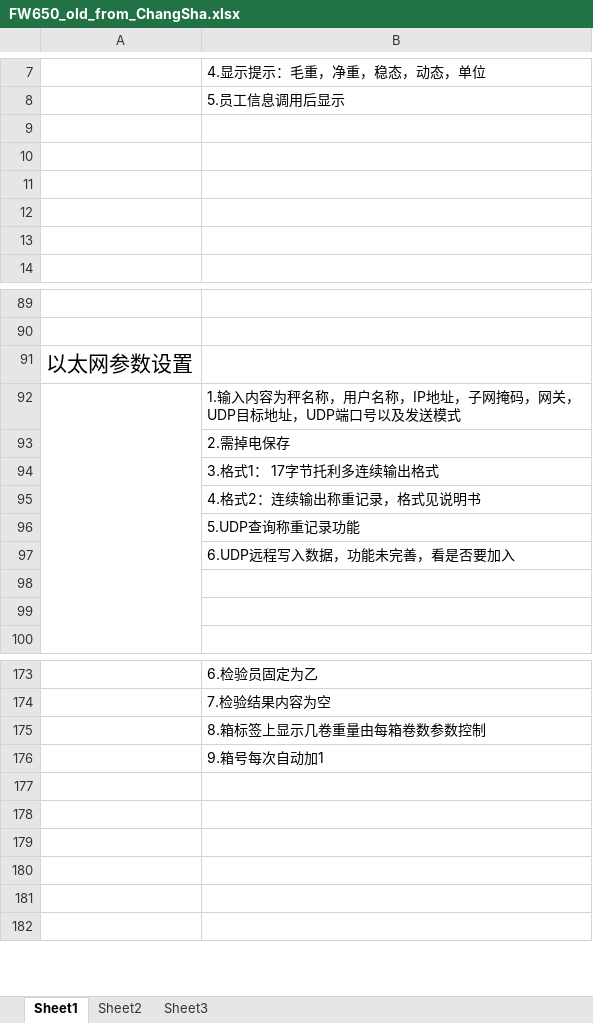
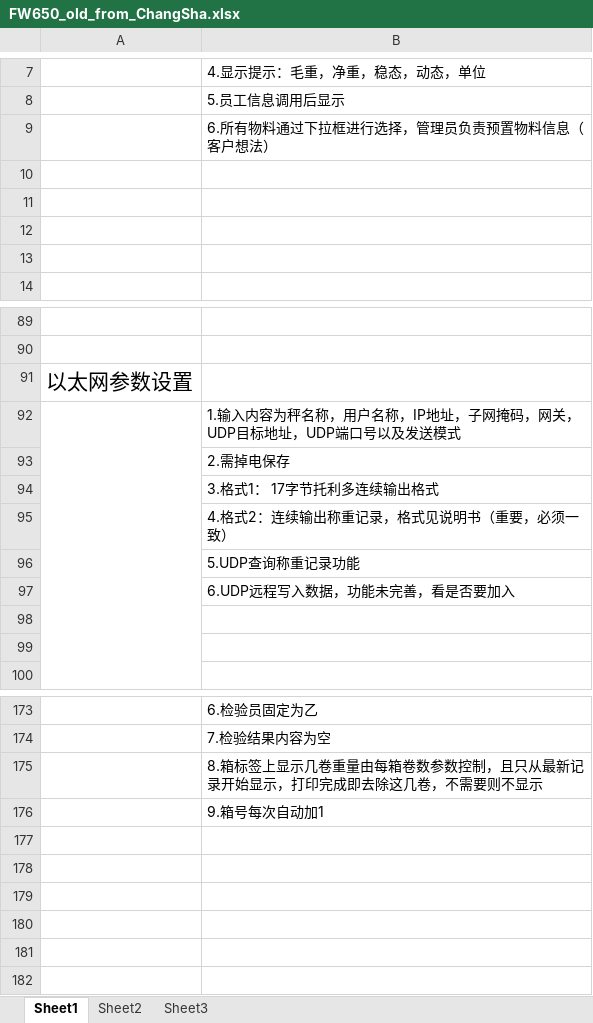
Before and after one commit to 15831944/FW650, an Excel workbook: FW650_old_from_ChangSha.xlsx, sheet Sheet1, drawn as a sheet; only a part is shown, gaps mark what is left out; values as stored, in another font and other column widths than the file's, no borders; charts and pictures not drawn; the diff names each change by its address in the sheet, - before the commit and + after, or states it on an @@ line.

Commit message:
added

```diff
--- a/FW650_old_from_ChangSha.xlsx (sheet Sheet1)
+++ b/FW650_old_from_ChangSha.xlsx (sheet Sheet1)
-B9: (empty)
+B9: 6.所有物料通过下拉框进行选择，管理员负责预置物料信息（客户想法）
-B95: 4.格式2：连续输出称重记录，格式见说明书
+B95: 4.格式2：连续输出称重记录，格式见说明书（重要，必须一致）
-B175: 8.箱标签上显示几卷重量由每箱卷数参数控制
+B175: 8.箱标签上显示几卷重量由每箱卷数参数控制，且只从最新记录开始显示，打印完成即去除这几卷，不需要则不显示
```
Also changed, not shown: charts or pictures.
